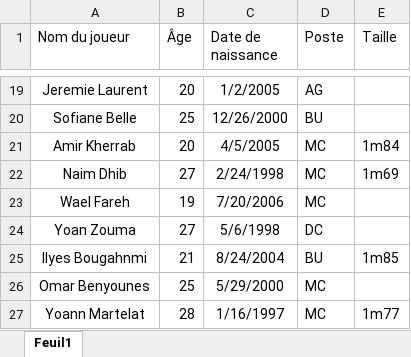
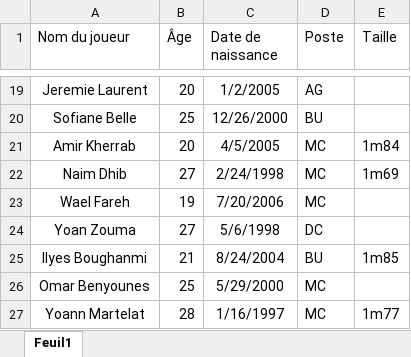
Before and after one commit to Chris15100/lld-app, an Excel workbook: data/Informations joueurs.xlsx, sheet Feuil1, drawn as a sheet; only a part is shown, gaps mark what is left out; values as stored, in another font and other column widths than the file's, no borders; conditional formats not drawn; the diff names each change by its address in the sheet, - before the commit and + after, or states it on an @@ line.

```diff
--- a/data/Informations joueurs.xlsx (sheet Feuil1)
+++ b/data/Informations joueurs.xlsx (sheet Feuil1)
-A25 (Nom du joueur): Ilyes Bougahnmi
+A25 (Nom du joueur): Ilyes Boughanmi
```
Also changed, not shown: data/Poids-Masse grasse.xlsx, data/Présences.xlsx, 2 other files.
